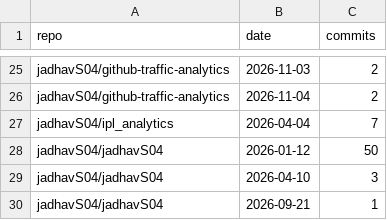
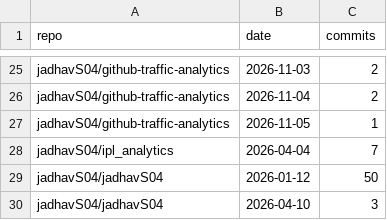
Before and after one commit to jadhavS04/github-traffic-analytics, a CSV file: data/commits.csv, drawn as a sheet; only a part is shown, gaps mark what is left out; the shorter side is filled out with more unchanged rows.

Commit message:
data: 2026-11-05 19:58 UTC

```diff
--- a/data/commits.csv
+++ b/data/commits.csv
@@ -26,2 +26,3 @@ jadhavS04/github-traffic-analytics,2026-11-03,2
 jadhavS04/github-traffic-analytics,2026-11-04,2
+jadhavS04/github-traffic-analytics,2026-11-05,1
 jadhavS04/ipl_analytics,2026-04-04,7
```
Also changed, not shown: data/clones.csv, data/repo_stats.csv, 2 other files.
